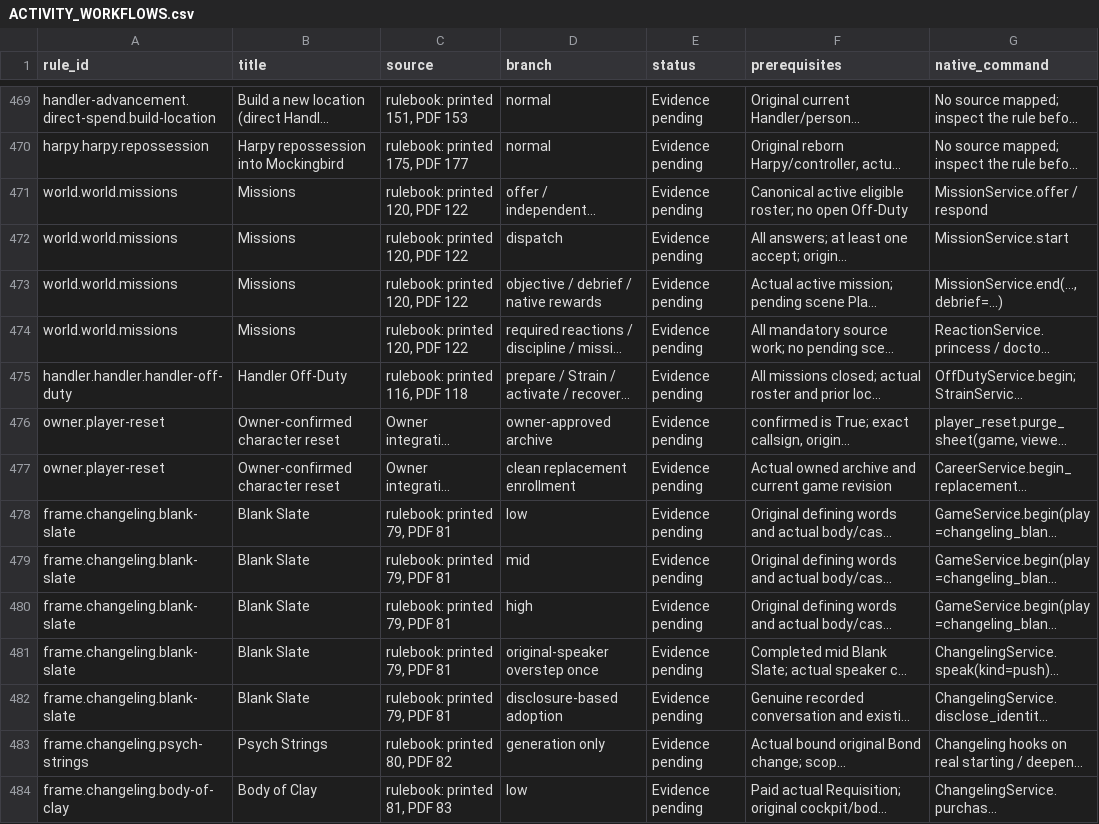
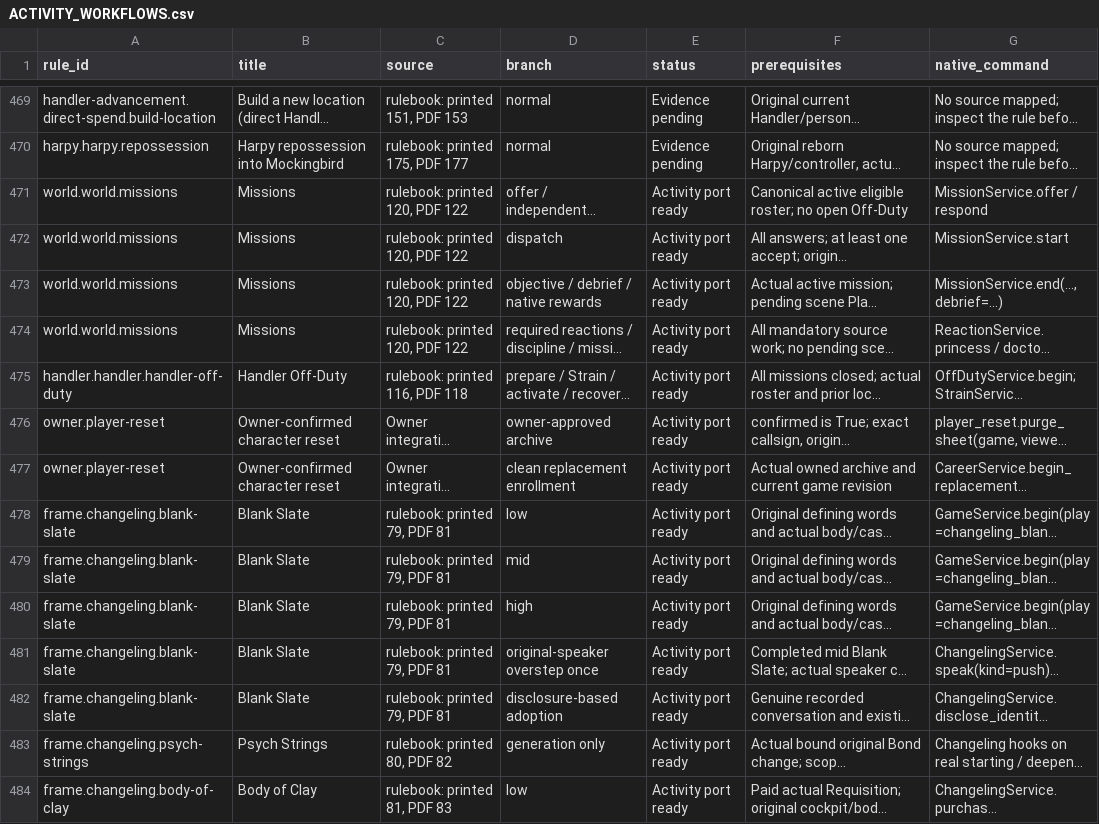
Before and after one commit to heyitskat777-netizen/HarpyEngine, a CSV file: docs/integration/ACTIVITY_WORKFLOWS.csv, drawn as a sheet; only a part is shown, gaps mark what is left out; long unchanged cells end in …; the diff covers the shown part only; the diff names each change by its address in the sheet, - before the commit and + after, or states it on an @@ line.

Commit message:
Record exact Activity integration verification and remaining port gates

```diff
--- a/docs/integration/ACTIVITY_WORKFLOWS.csv
+++ b/docs/integration/ACTIVITY_WORKFLOWS.csv
-E471:E484 (status): Evidence pending
+E471:E484 (status): Activity port ready
```
Also changed, not shown: 15 edited cells elsewhere in this file, 7 other files.
